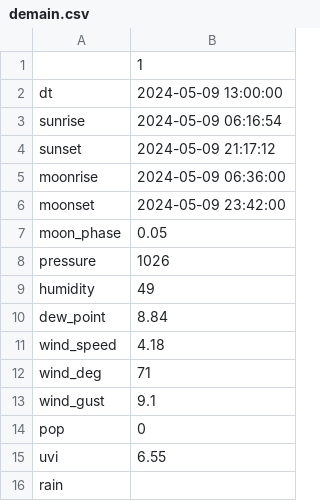
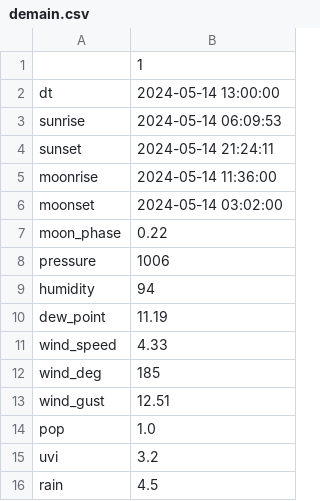
Before and after one commit to jdavid54/jupyter_notebooks, a CSV file: demain.csv, drawn as a sheet.

```diff
--- a/demain.csv
+++ b/demain.csv
@@ -1,16 +1,16 @@
 ,1
-dt,2024-05-09 13:00:00
-sunrise,2024-05-09 06:16:54
-sunset,2024-05-09 21:17:12
-moonrise,2024-05-09 06:36:00
-moonset,2024-05-09 23:42:00
-moon_phase,0.05
-pressure,1026
-humidity,49
-dew_point,8.84
-wind_speed,4.18
-wind_deg,71
-wind_gust,9.1
-pop,0
-uvi,6.55
-rain,
+dt,2024-05-14 13:00:00
+sunrise,2024-05-14 06:09:53
+sunset,2024-05-14 21:24:11
+moonrise,2024-05-14 11:36:00
+moonset,2024-05-14 03:02:00
+moon_phase,0.22
+pressure,1006
+humidity,94
+dew_point,11.19
+wind_speed,4.33
+wind_deg,185
+wind_gust,12.51
+pop,1.0
+uvi,3.2
+rain,4.5
```
Also changed, not shown: week.csv, 9 other files.
